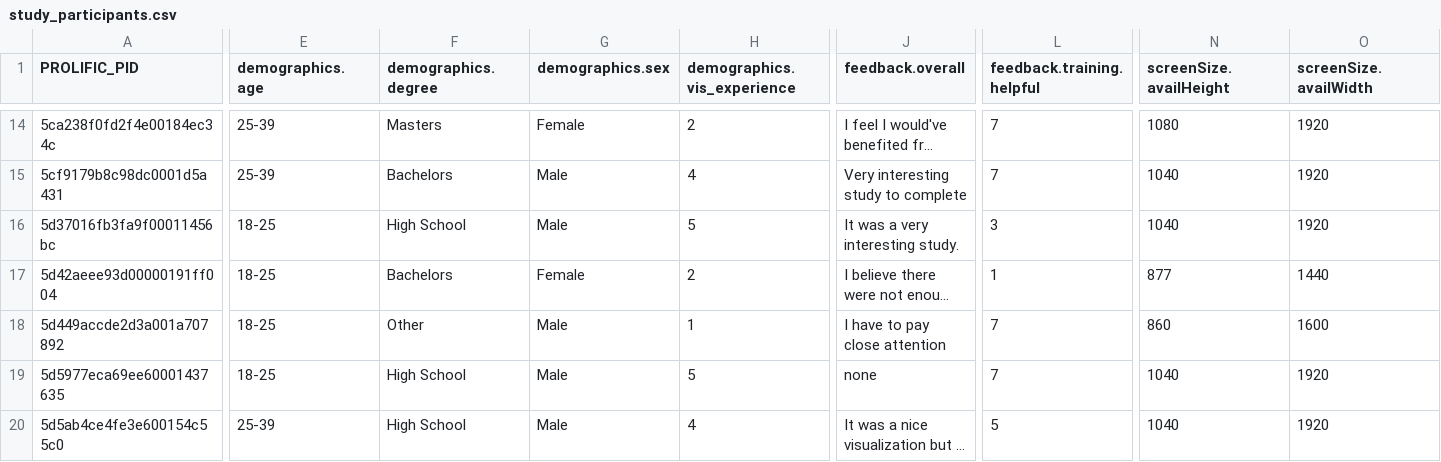
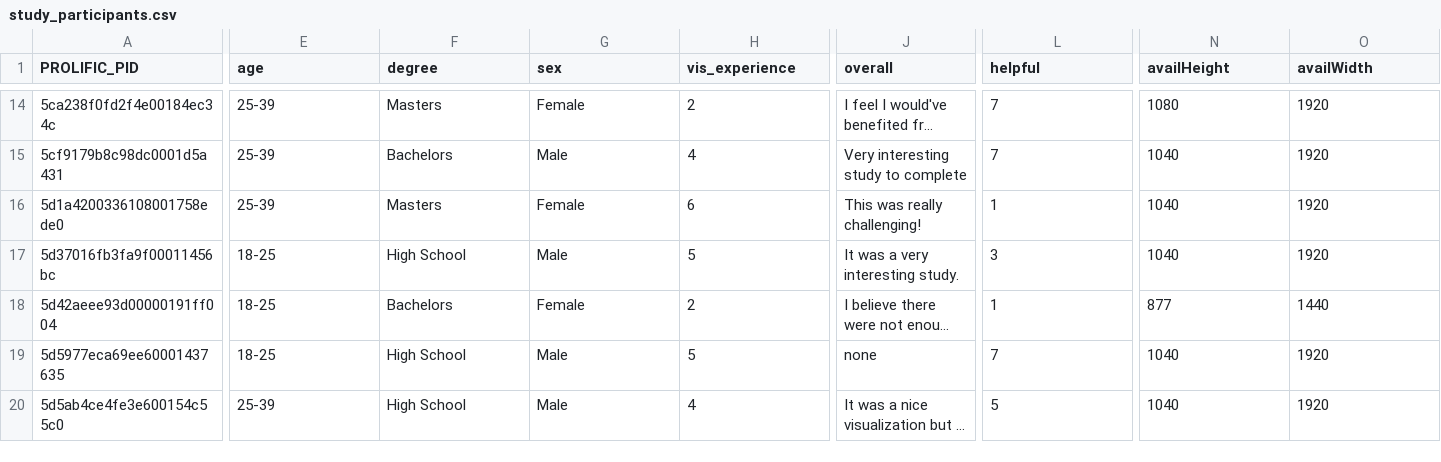
Before and after one commit to visdesignlab/mvnv-study-analysis, a CSV file: results/pilot/CSV/study_participants.csv, drawn as a sheet; only a part is shown, gaps mark what is left out; long unchanged cells end in …; removed rows and columns are numbered as before the commit, all else as after; rows hold the shown columns only; the diff covers the shown part only; the diff names each change by its address in the sheet, - before the commit and + after, or states it on an @@ line.

```diff
--- a/results/pilot/CSV/study_participants.csv
+++ b/results/pilot/CSV/study_participants.csv
-E1: demographics.age
+E1: age
-F1: demographics.degree
+F1: degree
-G1: demographics.sex
+G1: sex
-H1: demographics.vis_experience
+H1: vis_experience
-J1: feedback.overall
+J1: overall
-L1: feedback.training.helpful
+L1: helpful
-N1: screenSize.availHeight
+N1: availHeight
-O1: screenSize.availWidth
+O1: availWidth
+row 16: 5d1a4200336108001758ede0 | 25-39 | Masters | Female | 6 | This was really challenging! | 1 | 1040 | 1920
-row 18: 5d449accde2d3a001a707892 | 18-25 | Other | Male | 1 | I have to pay close attention | 7 | 860 | 1600
```
Also changed, not shown: 5 edited cells elsewhere in this file, 19 other files.
